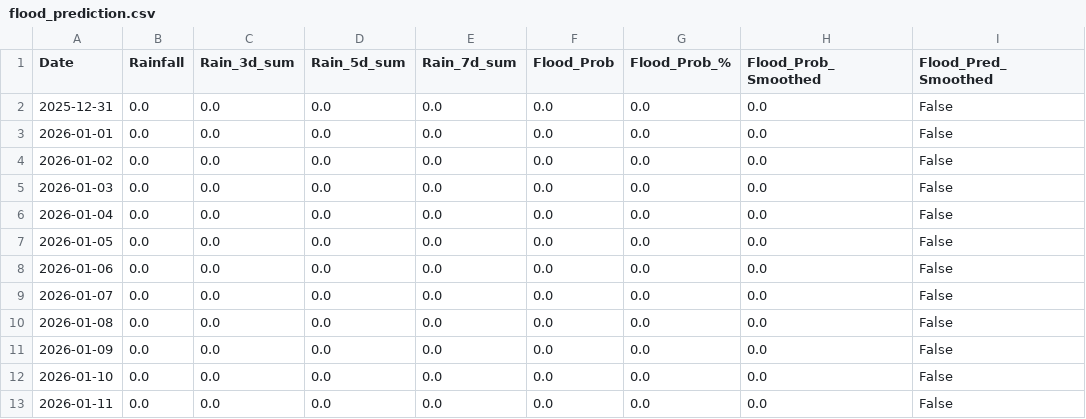
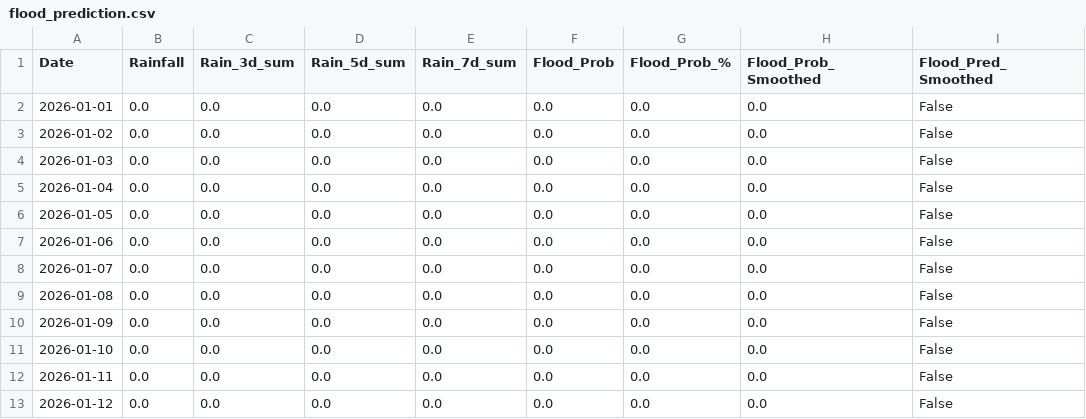
Before and after one commit to keshavkhandelwal13/Matsya-Flood-detector, a CSV file: backend/csv_generator/flood_prediction.csv, drawn as a sheet.

```diff
--- a/backend/csv_generator/flood_prediction.csv
+++ b/backend/csv_generator/flood_prediction.csv
@@ -1,3 +1,2 @@
 Date,Rainfall,Rain_3d_sum,Rain_5d_sum,Rain_7d_sum,Flood_Prob,Flood_Prob_%,Flood_Prob_Smoothed,Flood_Pred_Smoothed
-2025-12-31,0.0,0.0,0.0,0.0,0.0,0.0,0.0,False
 2026-01-01,0.0,0.0,0.0,0.0,0.0,0.0,0.0,False
@@ -13 +12,2 @@ Date,Rainfall,Rain_3d_sum,Rain_5d_sum,Rain_7d_sum,Flood_Prob,Flood_Prob_%,Flood_
 2026-01-11,0.0,0.0,0.0,0.0,0.0,0.0,0.0,False
+2026-01-12,0.0,0.0,0.0,0.0,0.0,0.0,0.0,False
```
Also changed, not shown: backend/flood_detector/flood_forecast.csv, 3 other files.
